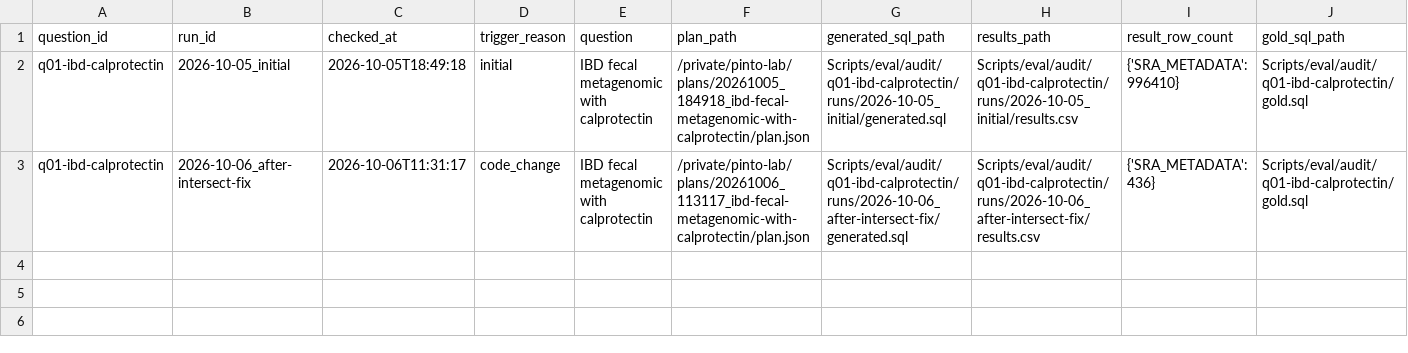
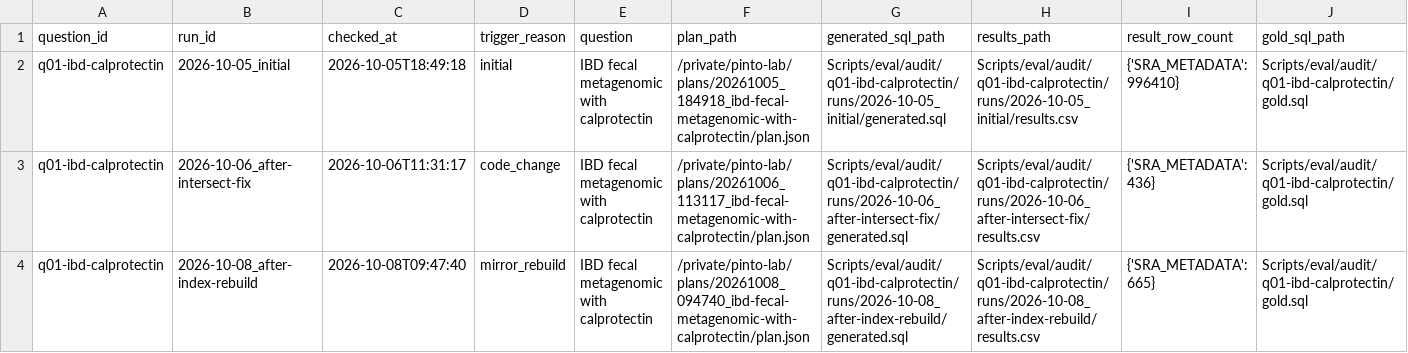
Before and after one commit to YPinto-Lab/cohort-query, a CSV file: Scripts/eval/audit/index.csv, drawn as a sheet; only a part is shown; rows hold the shown columns only; the diff names each change by its address in the sheet, - before the commit and + after, or states it on an @@ line.

```diff
--- a/Scripts/eval/audit/index.csv
+++ b/Scripts/eval/audit/index.csv
+row 4: q01-ibd-calprotectin | 2026-10-08_after-index-rebuild | 2026-10-08T09:47:40 | mirror_rebuild | IBD fecal metagenomic with calprotectin | /private/pinto-lab/plans/20261008_094740_ibd-fecal-metagenomic-with-calprotectin/plan.json | Scripts/eval/audit/q01-ibd-calprotectin/runs/2026-10-08_after-index-rebuild/generated.sql | Scripts/eval/audit/q01-ibd-calprotectin/runs/2026-10-08_after-index-rebuild/results.csv | {'SRA_METADATA': 665} | Scripts/eval/audit/q01-ibd-calprotectin/gold.sql
```
Also changed, not shown: 4 other files.
